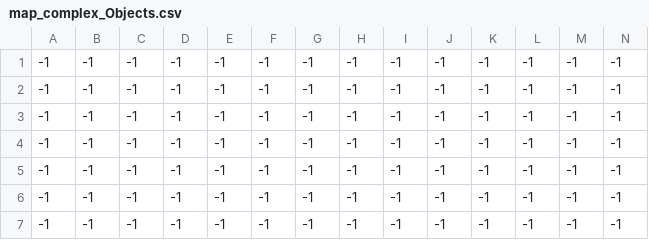
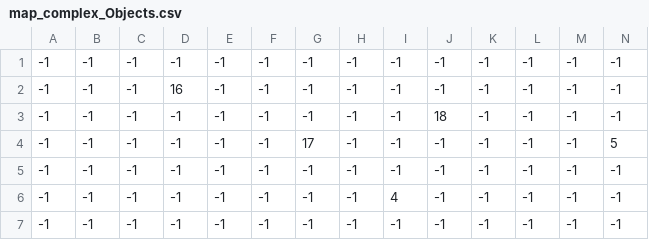
Before and after one commit to Tukurai/HR-Arch3-Challenge, a CSV file: Level/LevelFiles/map_complex_Objects.csv, drawn as a sheet.

```diff
--- a/Level/LevelFiles/map_complex_Objects.csv
+++ b/Level/LevelFiles/map_complex_Objects.csv
@@ -1,7 +1,7 @@
 -1,-1,-1,-1,-1,-1,-1,-1,-1,-1,-1,-1,-1,-1
+-1,-1,-1,16,-1,-1,-1,-1,-1,-1,-1,-1,-1,-1
+-1,-1,-1,-1,-1,-1,-1,-1,-1,18,-1,-1,-1,-1
+-1,-1,-1,-1,-1,-1,17,-1,-1,-1,-1,-1,-1,5
 -1,-1,-1,-1,-1,-1,-1,-1,-1,-1,-1,-1,-1,-1
--1,-1,-1,-1,-1,-1,-1,-1,-1,-1,-1,-1,-1,-1
--1,-1,-1,-1,-1,-1,-1,-1,-1,-1,-1,-1,-1,-1
--1,-1,-1,-1,-1,-1,-1,-1,-1,-1,-1,-1,-1,-1
--1,-1,-1,-1,-1,-1,-1,-1,-1,-1,-1,-1,-1,-1
+-1,-1,-1,-1,-1,-1,-1,-1,4,-1,-1,-1,-1,-1
 -1,-1,-1,-1,-1,-1,-1,-1,-1,-1,-1,-1,-1,-1
```
Also changed, not shown: Level/LevelFiles/map_complex_Ground.csv, Level/LevelFiles/map_complex_Roads.csv, 1 other file.
